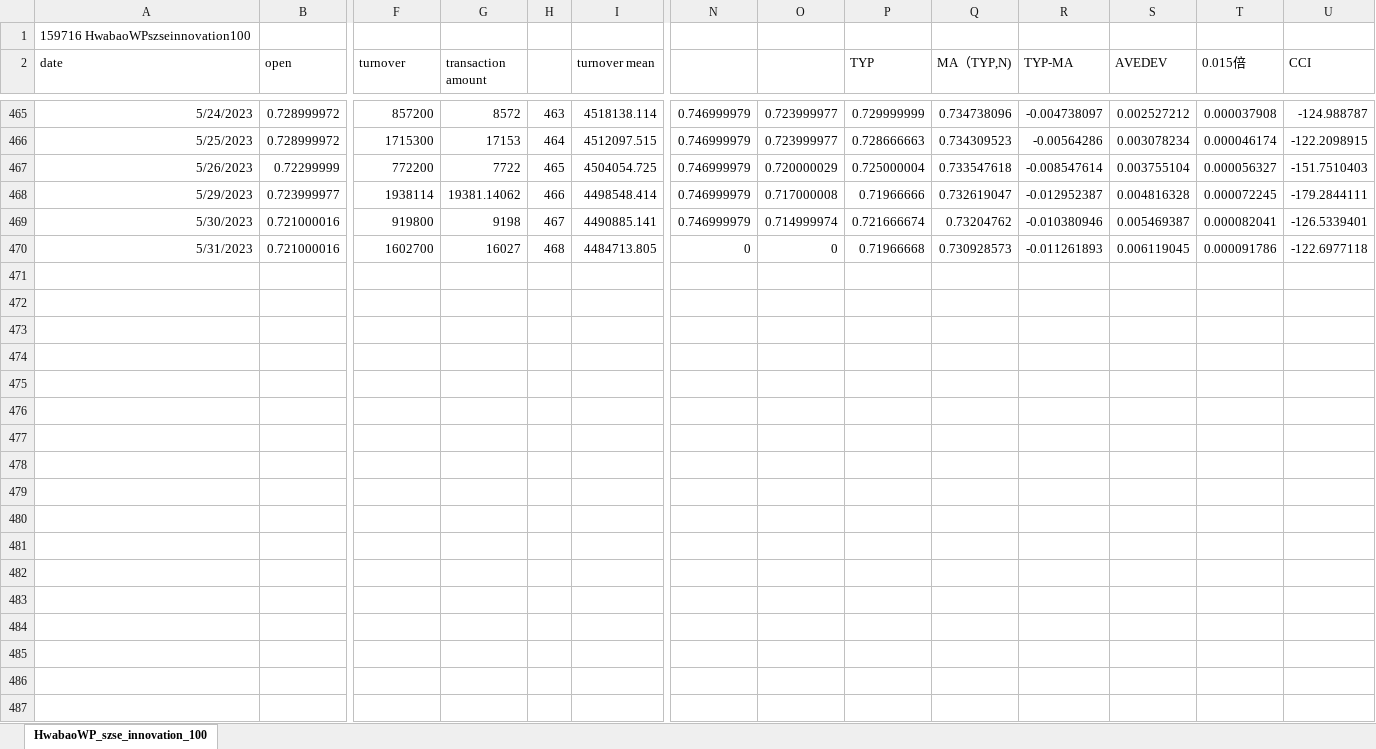
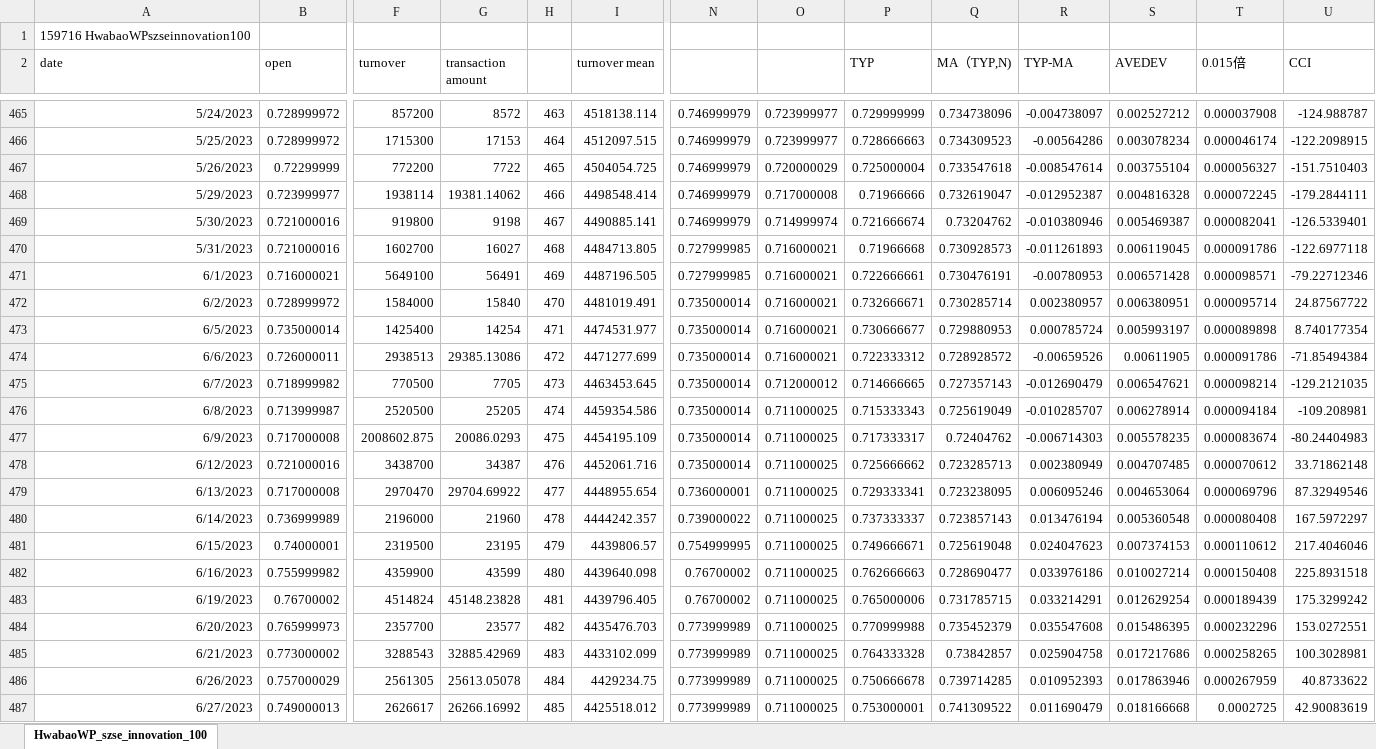
Before and after one commit to laienwei/valuationquan, an Excel workbook: lai/valuationquan/HwabaoWPszseinnovation100ETF.xlsx, sheet HwabaoWP_szse_innovation_100, drawn as a sheet; only a part is shown, gaps mark what is left out; values as stored, in another font and other column widths than the file's, no borders; rows hold the shown columns only; the diff covers the shown part only; the diff names each change by its address in the sheet, - before the commit and + after, or states it on an @@ line.

```diff
--- a/lai/valuationquan/HwabaoWPszseinnovation100ETF.xlsx (sheet HwabaoWP_szse_innovation_100)
+++ b/lai/valuationquan/HwabaoWPszseinnovation100ETF.xlsx (sheet HwabaoWP_szse_innovation_100)
-N470: 0
+N470: 0.727999985
-O470: 0
+O470: 0.716000021
+row 471: 6/1/2023 | 0.716000021 | 5649100 | 56491 | 469 | 4487196.505 | 0.727999985 | 0.716000021 | 0.722666661 | 0.730476191 | -0.00780953 | 0.006571428 | 0.000098571 | -79.22712346
+row 472: 6/2/2023 | 0.728999972 | 1584000 | 15840 | 470 | 4481019.491 | 0.735000014 | 0.716000021 | 0.732666671 | 0.730285714 | 0.002380957 | 0.006380951 | 0.000095714 | 24.87567722
+row 473: 6/5/2023 | 0.735000014 | 1425400 | 14254 | 471 | 4474531.977 | 0.735000014 | 0.716000021 | 0.730666677 | 0.729880953 | 0.000785724 | 0.005993197 | 0.000089898 | 8.740177354
+row 474: 6/6/2023 | 0.726000011 | 2938513 | 29385.13086 | 472 | 4471277.699 | 0.735000014 | 0.716000021 | 0.722333312 | 0.728928572 | -0.00659526 | 0.00611905 | 0.000091786 | -71.85494384
+row 475: 6/7/2023 | 0.718999982 | 770500 | 7705 | 473 | 4463453.645 | 0.735000014 | 0.712000012 | 0.714666665 | 0.727357143 | -0.012690479 | 0.006547621 | 0.000098214 | -129.2121035
+row 476: 6/8/2023 | 0.713999987 | 2520500 | 25205 | 474 | 4459354.586 | 0.735000014 | 0.711000025 | 0.715333343 | 0.725619049 | -0.010285707 | 0.006278914 | 0.000094184 | -109.208981
+row 477: 6/9/2023 | 0.717000008 | 2008602.875 | 20086.0293 | 475 | 4454195.109 | 0.735000014 | 0.711000025 | 0.717333317 | 0.72404762 | -0.006714303 | 0.005578235 | 0.000083674 | -80.24404983
+row 478: 6/12/2023 | 0.721000016 | 3438700 | 34387 | 476 | 4452061.716 | 0.735000014 | 0.711000025 | 0.725666662 | 0.723285713 | 0.002380949 | 0.004707485 | 0.000070612 | 33.71862148
+row 479: 6/13/2023 | 0.717000008 | 2970470 | 29704.69922 | 477 | 4448955.654 | 0.736000001 | 0.711000025 | 0.729333341 | 0.723238095 | 0.006095246 | 0.004653064 | 0.000069796 | 87.32949546
+row 480: 6/14/2023 | 0.736999989 | 2196000 | 21960 | 478 | 4444242.357 | 0.739000022 | 0.711000025 | 0.737333337 | 0.723857143 | 0.013476194 | 0.005360548 | 0.000080408 | 167.5972297
+row 481: 6/15/2023 | 0.74000001 | 2319500 | 23195 | 479 | 4439806.57 | 0.754999995 | 0.711000025 | 0.749666671 | 0.725619048 | 0.024047623 | 0.007374153 | 0.000110612 | 217.4046046
+row 482: 6/16/2023 | 0.755999982 | 4359900 | 43599 | 480 | 4439640.098 | 0.76700002 | 0.711000025 | 0.762666663 | 0.728690477 | 0.033976186 | 0.010027214 | 0.000150408 | 225.8931518
+row 483: 6/19/2023 | 0.76700002 | 4514824 | 45148.23828 | 481 | 4439796.405 | 0.76700002 | 0.711000025 | 0.765000006 | 0.731785715 | 0.033214291 | 0.012629254 | 0.000189439 | 175.3299242
+row 484: 6/20/2023 | 0.765999973 | 2357700 | 23577 | 482 | 4435476.703 | 0.773999989 | 0.711000025 | 0.770999988 | 0.735452379 | 0.035547608 | 0.015486395 | 0.000232296 | 153.0272551
+row 485: 6/21/2023 | 0.773000002 | 3288543 | 32885.42969 | 483 | 4433102.099 | 0.773999989 | 0.711000025 | 0.764333328 | 0.73842857 | 0.025904758 | 0.017217686 | 0.000258265 | 100.3028981
+row 486: 6/26/2023 | 0.757000029 | 2561305 | 25613.05078 | 484 | 4429234.75 | 0.773999989 | 0.711000025 | 0.750666678 | 0.739714285 | 0.010952393 | 0.017863946 | 0.000267959 | 40.8733622
+row 487: 6/27/2023 | 0.749000013 | 2626617 | 26266.16992 | 485 | 4425518.012 | 0.773999989 | 0.711000025 | 0.753000001 | 0.741309522 | 0.011690479 | 0.018166668 | 0.0002725 | 42.90083619
```
Also changed, not shown: 2 added rows elsewhere in this sheet, lai/valuationquan/szseinnovation100index/szseinnovation100indexmodel1prac.xlsx.
